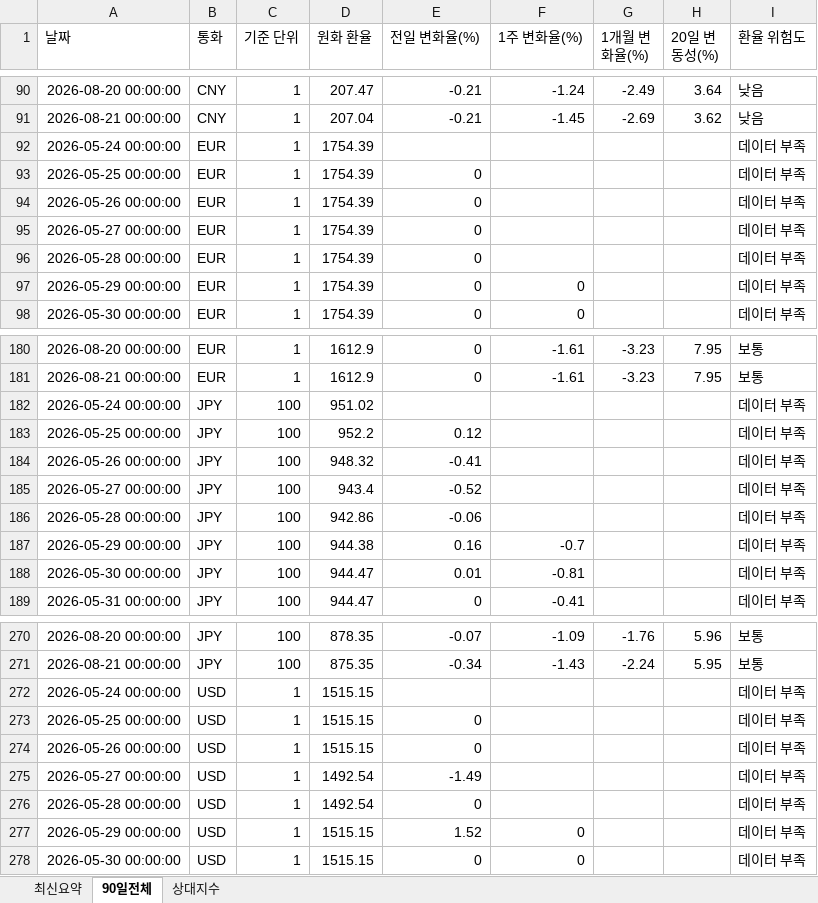
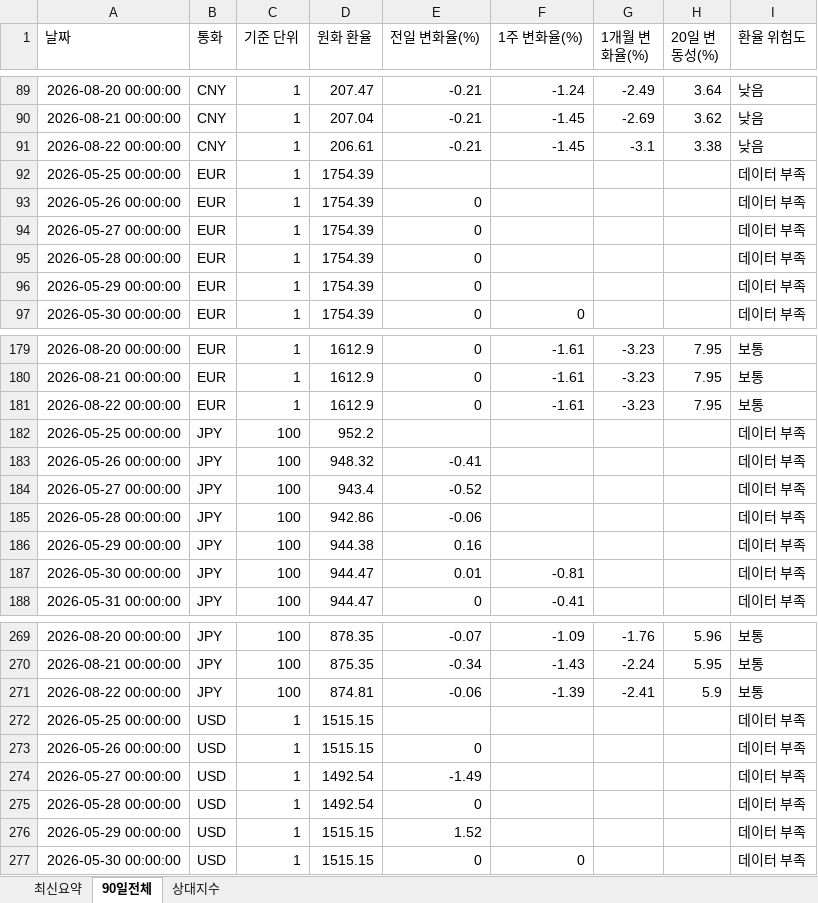
Before and after one commit to wnsdnjs867-svg/4-, an Excel workbook: trade_fx_dashboard.xlsx, sheet 90일전체, drawn as a sheet; only a part is shown, gaps mark what is left out; values as stored, in another font and other column widths than the file's, no borders; removed rows and columns are numbered as before the commit, all else as after; the diff covers the shown part only; the diff names each change by its address in the sheet, - before the commit and + after, or states it on an @@ line.

```diff
--- a/trade_fx_dashboard.xlsx (sheet 90일전체)
+++ b/trade_fx_dashboard.xlsx (sheet 90일전체)
-row 92: 2026-05-24 00:00:00 | EUR | 1 | 1754.39 |  |  |  |  | 데이터 부족
+row 91: 2026-08-22 00:00:00 | CNY | 1 | 206.61 | -0.21 | -1.45 | -3.1 | 3.38 | 낮음
-E92 (전일 변화율(%)): 0
+E92 (전일 변화율(%)): (empty)
-F96 (1주 변화율(%)): 0
+F96 (1주 변화율(%)): (empty)
-row 182: 2026-05-24 00:00:00 | JPY | 100 | 951.02 |  |  |  |  | 데이터 부족
+row 181: 2026-08-22 00:00:00 | EUR | 1 | 1612.9 | 0 | -1.61 | -3.23 | 7.95 | 보통
-E182 (전일 변화율(%)): 0.12
+E182 (전일 변화율(%)): (empty)
-F186 (1주 변화율(%)): -0.7
+F186 (1주 변화율(%)): (empty)
-row 272: 2026-05-24 00:00:00 | USD | 1 | 1515.15 |  |  |  |  | 데이터 부족
+row 271: 2026-08-22 00:00:00 | JPY | 100 | 874.81 | -0.06 | -1.39 | -2.41 | 5.9 | 보통
-E272 (전일 변화율(%)): 0
+E272 (전일 변화율(%)): (empty)
-F276 (1주 변화율(%)): 0
+F276 (1주 변화율(%)): (empty)
```
Also changed, not shown: 1 added row, 1 removed row and 14 edited cells elsewhere in this sheet, sheet 상대지수, sheet 최신요약, 1 other file.
